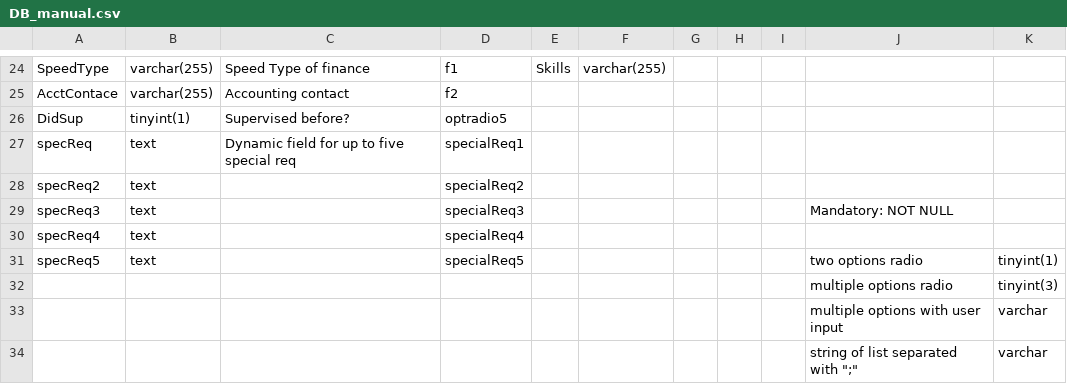
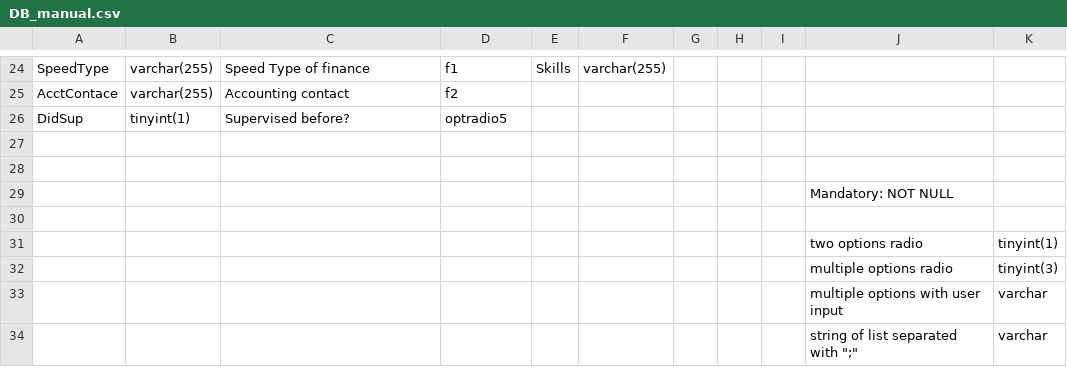
Before and after one commit to SerendpityZOEY/CUBoulderDLASite, a CSV file: DB_manual.csv, drawn as a sheet; only a part is shown, gaps mark what is left out; removed rows and columns are numbered as before the commit, all else as after; the diff names each change by its address in the sheet, - before the commit and + after, or states it on an @@ line.

```diff
--- a/DB_manual.csv
+++ b/DB_manual.csv
-row 27: specReq | text | Dynamic field for up to five special req | specialReq1
+row 27: (empty)
-row 28: specReq2 | text |  | specialReq2
+row 28: (empty)
-row 29: specReq3 | text |  | specialReq3 |  |  |  |  |  | Mandatory: NOT NULL
-row 30: specReq4 | text |  | specialReq4
+row 29:  |  |  |  |  |  |  |  |  | Mandatory: NOT NULL
-row 30: specReq5 | text |  | specialReq5 |  |  |  |  |  | two options radio | tinyint(1)
+row 30: (empty)
+row 31:  |  |  |  |  |  |  |  |  | two options radio | tinyint(1)
```
Also changed, not shown: 3 other files.
